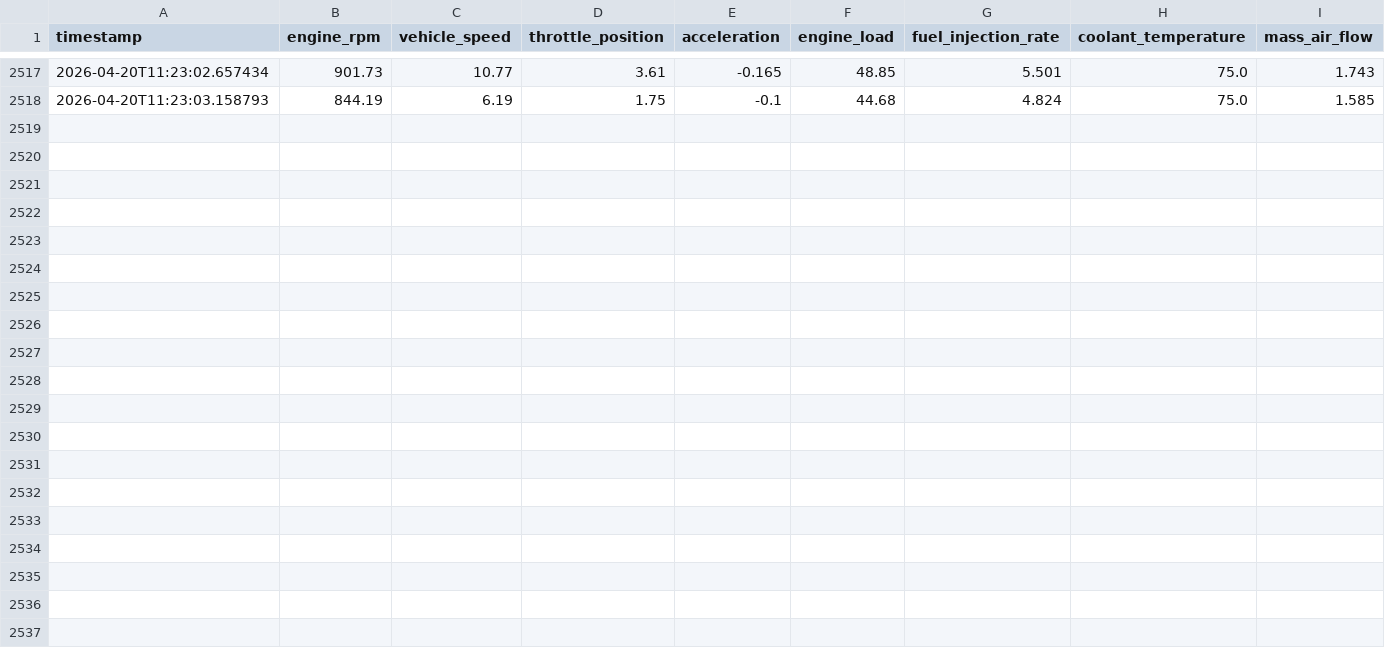
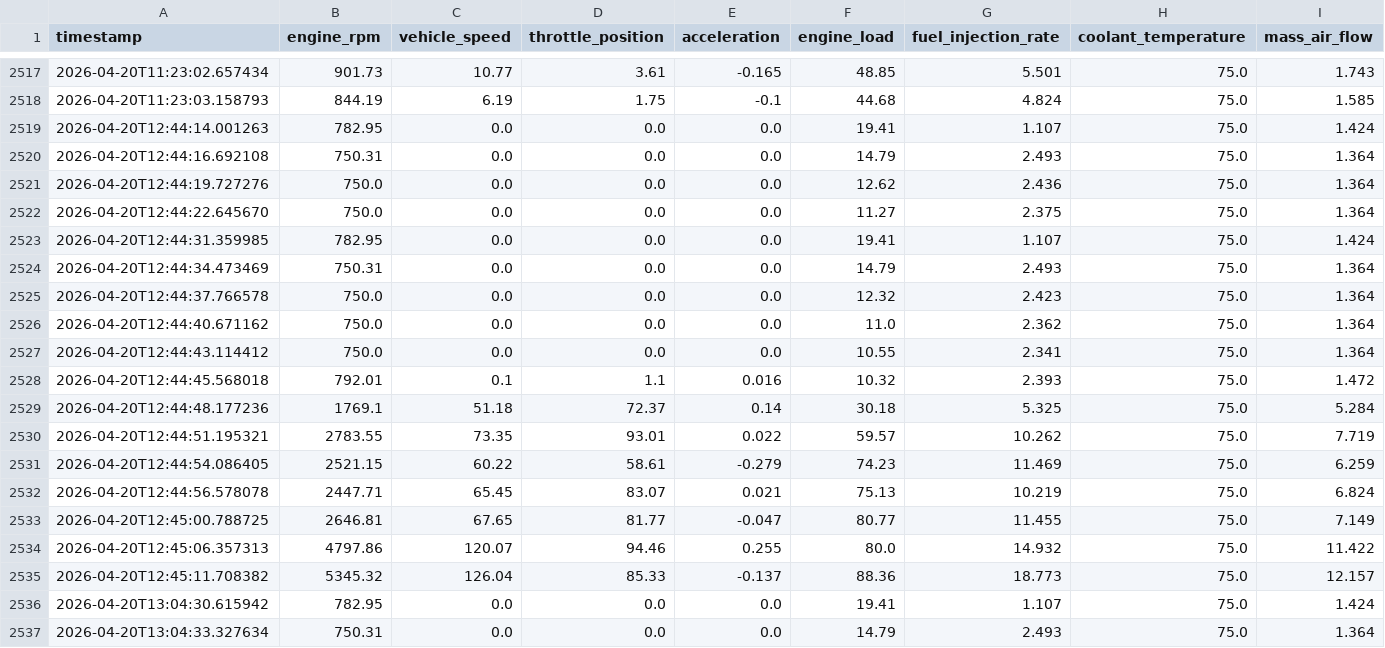
Before and after one commit to gudurujeevankumar/Fuel-Consumption-Prediction-and-Driving-Classification, a CSV file: ecu_data.csv, drawn as a sheet; only a part is shown, gaps mark what is left out; the diff names each change by its address in the sheet, - before the commit and + after, or states it on an @@ line.

```diff
--- a/ecu_data.csv
+++ b/ecu_data.csv
+row 2519: 2026-04-20T12:44:14.001263 | 782.95 | 0.0 | 0.0 | 0.0 | 19.41 | 1.107 | 75.0 | 1.424
+row 2520: 2026-04-20T12:44:16.692108 | 750.31 | 0.0 | 0.0 | 0.0 | 14.79 | 2.493 | 75.0 | 1.364
+row 2521: 2026-04-20T12:44:19.727276 | 750.0 | 0.0 | 0.0 | 0.0 | 12.62 | 2.436 | 75.0 | 1.364
+row 2522: 2026-04-20T12:44:22.645670 | 750.0 | 0.0 | 0.0 | 0.0 | 11.27 | 2.375 | 75.0 | 1.364
+row 2523: 2026-04-20T12:44:31.359985 | 782.95 | 0.0 | 0.0 | 0.0 | 19.41 | 1.107 | 75.0 | 1.424
+row 2524: 2026-04-20T12:44:34.473469 | 750.31 | 0.0 | 0.0 | 0.0 | 14.79 | 2.493 | 75.0 | 1.364
+row 2525: 2026-04-20T12:44:37.766578 | 750.0 | 0.0 | 0.0 | 0.0 | 12.32 | 2.423 | 75.0 | 1.364
+row 2526: 2026-04-20T12:44:40.671162 | 750.0 | 0.0 | 0.0 | 0.0 | 11.0 | 2.362 | 75.0 | 1.364
+row 2527: 2026-04-20T12:44:43.114412 | 750.0 | 0.0 | 0.0 | 0.0 | 10.55 | 2.341 | 75.0 | 1.364
+row 2528: 2026-04-20T12:44:45.568018 | 792.01 | 0.1 | 1.1 | 0.016 | 10.32 | 2.393 | 75.0 | 1.472
+row 2529: 2026-04-20T12:44:48.177236 | 1769.1 | 51.18 | 72.37 | 0.14 | 30.18 | 5.325 | 75.0 | 5.284
+row 2530: 2026-04-20T12:44:51.195321 | 2783.55 | 73.35 | 93.01 | 0.022 | 59.57 | 10.262 | 75.0 | 7.719
+row 2531: 2026-04-20T12:44:54.086405 | 2521.15 | 60.22 | 58.61 | -0.279 | 74.23 | 11.469 | 75.0 | 6.259
+row 2532: 2026-04-20T12:44:56.578078 | 2447.71 | 65.45 | 83.07 | 0.021 | 75.13 | 10.219 | 75.0 | 6.824
+row 2533: 2026-04-20T12:45:00.788725 | 2646.81 | 67.65 | 81.77 | -0.047 | 80.77 | 11.455 | 75.0 | 7.149
+row 2534: 2026-04-20T12:45:06.357313 | 4797.86 | 120.07 | 94.46 | 0.255 | 80.0 | 14.932 | 75.0 | 11.422
+row 2535: 2026-04-20T12:45:11.708382 | 5345.32 | 126.04 | 85.33 | -0.137 | 88.36 | 18.773 | 75.0 | 12.157
+row 2536: 2026-04-20T13:04:30.615942 | 782.95 | 0.0 | 0.0 | 0.0 | 19.41 | 1.107 | 75.0 | 1.424
+row 2537: 2026-04-20T13:04:33.327634 | 750.31 | 0.0 | 0.0 | 0.0 | 14.79 | 2.493 | 75.0 | 1.364
```
Also changed, not shown: 5 other files.
